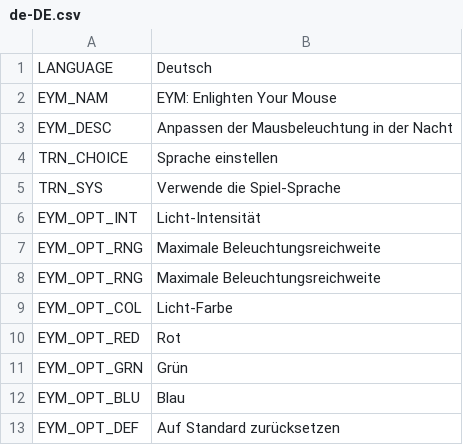
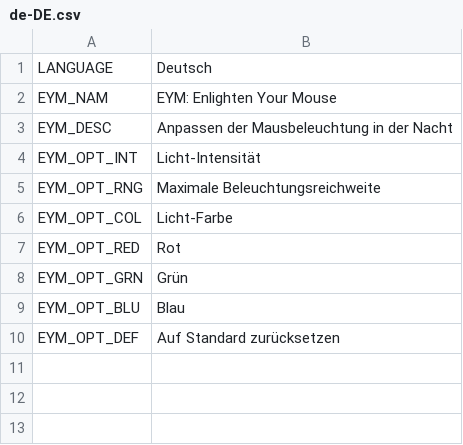
Before and after one commit to algernon-A/EnlightenYourMouse, a CSV file: Translations/de-DE.csv, drawn as a sheet; the diff names each change by its address in the sheet, - before the commit and + after, or states it on an @@ line.

Commit message:
Update translations.

```diff
--- a/Translations/de-DE.csv
+++ b/Translations/de-DE.csv
-row 4: TRN_CHOICE | Sprache einstellen
-row 5: TRN_SYS | Verwende die Spiel-Sprache
-row 7: EYM_OPT_RNG | Maximale Beleuchtungsreichweite
```
Also changed, not shown: Translations/en-EN.csv, Translations/ja-JP.csv, 3 other files.
